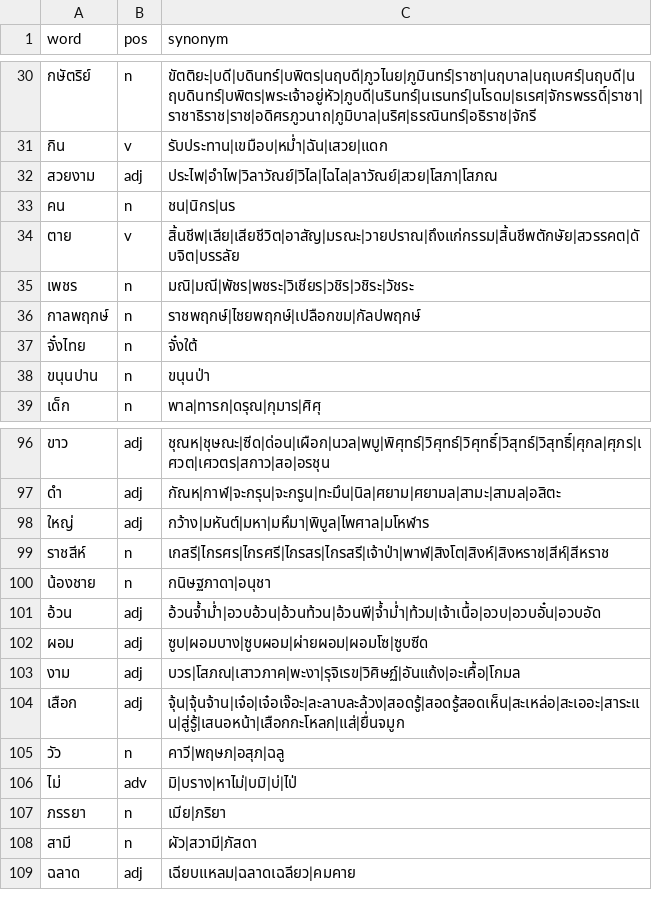
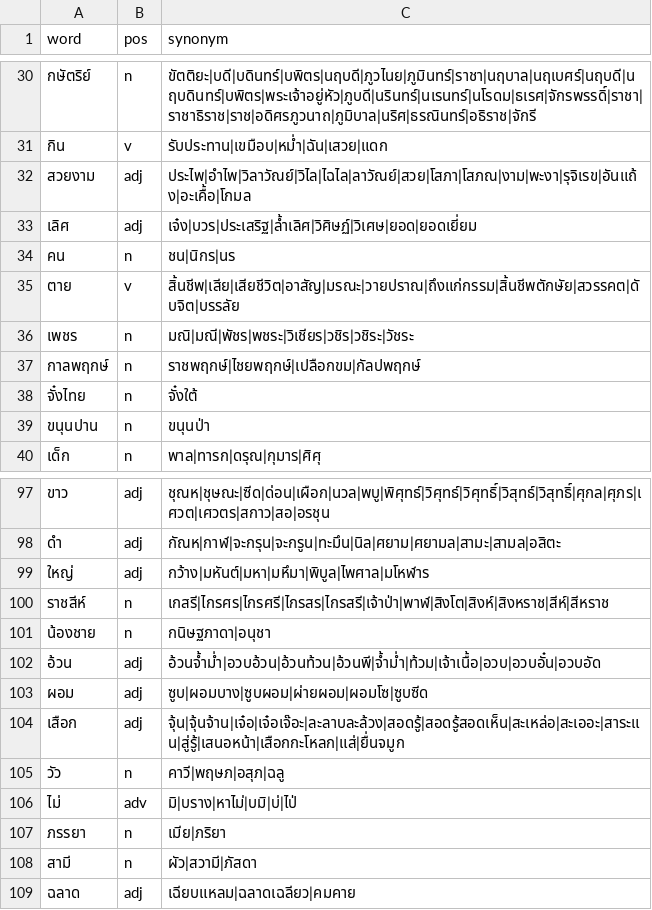
Before and after one commit to PyThaiNLP/thai-synonym, a CSV file: data.csv, drawn as a sheet; only a part is shown, gaps mark what is left out.

Commit message:
data.csv: Regroup terms.
- งาม: Move some terms to "สวยงาม".
- งาม: Change entry to "เลิศ".
       Remove vague term "เสาวภาค".
       Add terms.

```diff
--- a/data.csv
+++ b/data.csv
@@ -31,3 +31,4 @@ word,pos,synonym
 กิน,v,รับประทาน|เขมือบ|หม่ำ|ฉัน|เสวย|แดก
-สวยงาม,adj,ประไพ|อำไพ|วิลาวัณย์|วิไล|ไฉไล|ลาวัณย์|สวย|โสภา|โสภณ
+สวยงาม,adj,ประไพ|อำไพ|วิลาวัณย์|วิไล|ไฉไล|ลาวัณย์|สวย|โสภา|โสภณ|งาม|พะงา|รุจิเรข|อันแถ้ง|อะเคื้อ|โกมล
+เลิศ,adj,เจ๋ง|บวร|ประเสริฐ|ล้ำเลิศ|วิศิษฏ์|วิเศษ|ยอด|ยอดเยี่ยม
 คน,n,ชน|นิกร|นร
@@ -102,3 +103,2 @@ word,pos,synonym
 ผอม,adj,ซูบ|ผอมบาง|ซูบผอม|ผ่ายผอม|ผอมโซ|ซูบซีด
-งาม,adj,บวร|โสภณ|เสาวภาค|พะงา|รุจิเรข|วิศิษฏ์|อันแถ้ง|อะเคื้อ|โกมล
 เสือก,adj,จุ้น|จุ้นจ้าน|เจ๋อ|เจ๋อเจ๊อะ|ละลาบละล้วง|สอดรู้|สอดรู้สอดเห็น|สะเหล่อ|สะเออะ|สาระแน|สู่รู้|เสนอหน้า|เสือกกะโหลก|แส่|ยื่นจมูก
```
